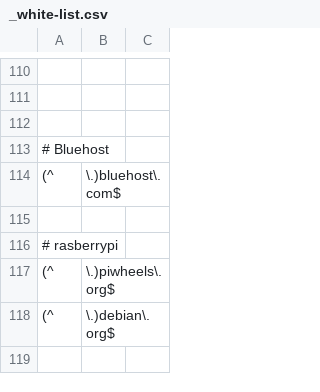
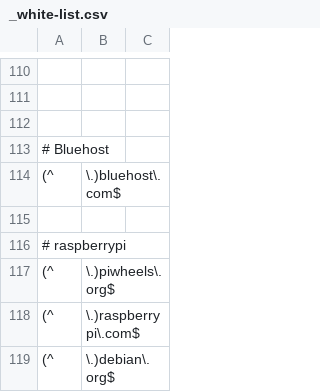
Before and after one commit to LoveKapibarasan/Linux_device_manager, a CSV file: white-list/_white-list.csv, drawn as a sheet; only a part is shown, gaps mark what is left out.

```diff
--- a/white-list/_white-list.csv
+++ b/white-list/_white-list.csv
@@ -115,4 +115,5 @@
 
-# rasberrypi
+# raspberrypi
 (^|\.)piwheels\.org$
+(^|\.)raspberrypi\.com$
 (^|\.)debian\.org$
```
Also changed, not shown: 3 other files.
